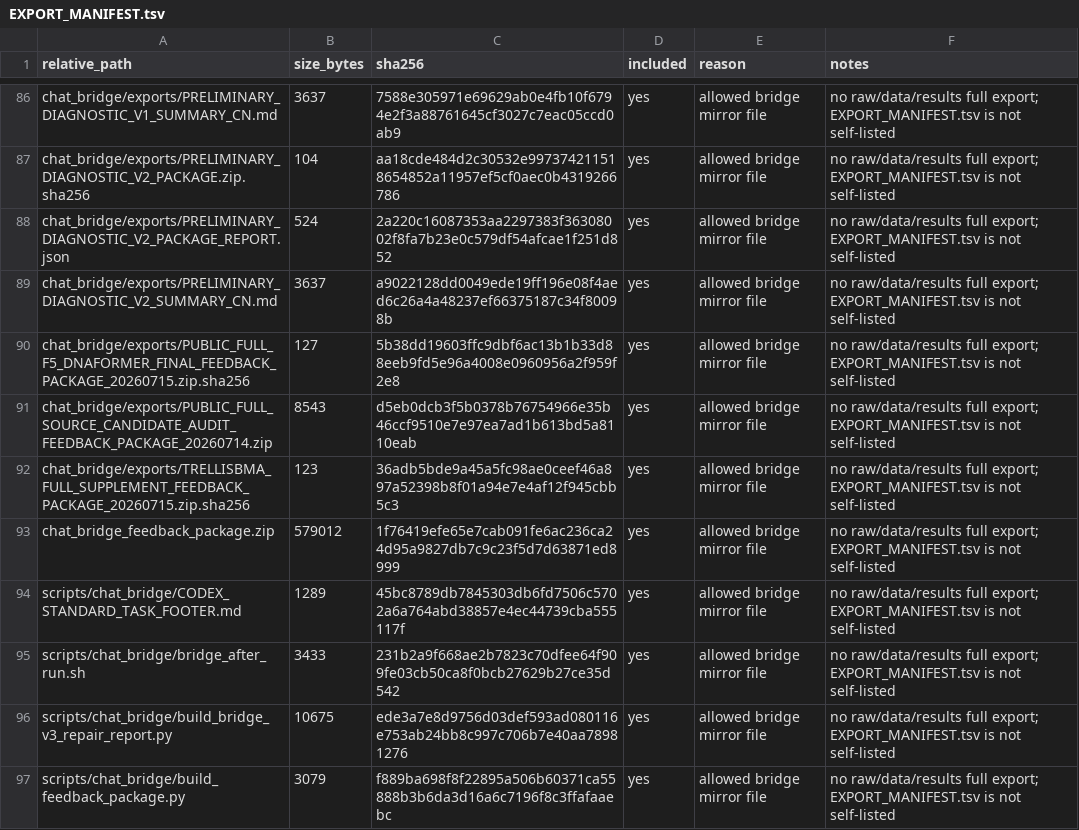
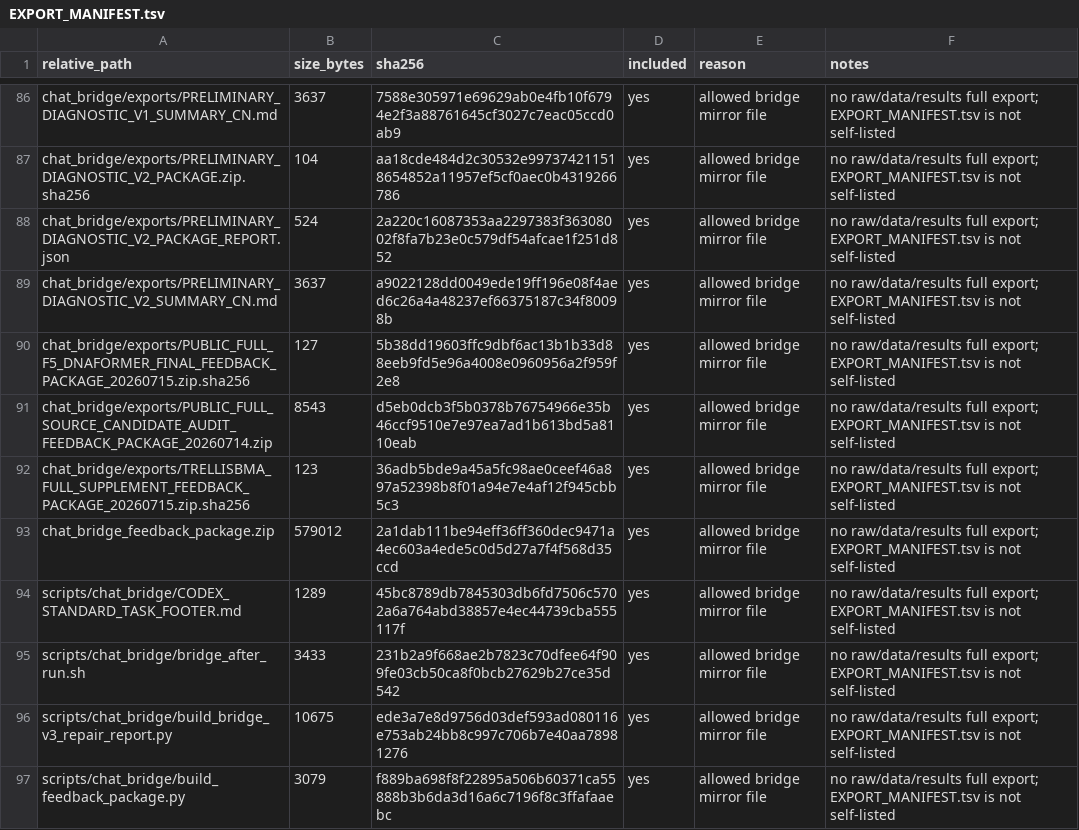
Before and after one commit to Jarvis5272/caor-chat-bridge, a TSV file: EXPORT_MANIFEST.tsv, drawn as a sheet; only a part is shown, gaps mark what is left out.

```diff
--- a/EXPORT_MANIFEST.tsv
+++ b/EXPORT_MANIFEST.tsv
@@ -92,3 +92,3 @@ chat_bridge/exports/PUBLIC_FULL_SOURCE_CANDIDATE_AUDIT_FEEDBACK_PACKAGE_20260714
 chat_bridge/exports/TRELLISBMA_FULL_SUPPLEMENT_FEEDBACK_PACKAGE_20260715.zip.sha256	123	36adb5bde9a45a5fc98ae0ceef46a897a52398b8f01a94e7e4af12f945cbb5c3	yes	allowed bridge mirror file	no raw/data/results full export; EXPORT_MANIFEST.tsv is not self-listed
-chat_bridge_feedback_package.zip	579012	1f76419efe65e7cab091fe6ac236ca24d95a9827db7c9c23f5d7d63871ed8999	yes	allowed bridge mirror file	no raw/data/results full export; EXPORT_MANIFEST.tsv is not self-listed
+chat_bridge_feedback_package.zip	579012	2a1dab111be94eff36ff360dec9471a4ec603a4ede5c0d5d27a7f4f568d35ccd	yes	allowed bridge mirror file	no raw/data/results full export; EXPORT_MANIFEST.tsv is not self-listed
 scripts/chat_bridge/CODEX_STANDARD_TASK_FOOTER.md	1289	45bc8789db7845303db6fd7506c5702a6a764abd38857e4ec44739cba555117f	yes	allowed bridge mirror file	no raw/data/results full export; EXPORT_MANIFEST.tsv is not self-listed
```
Also changed, not shown: 1 other file.
